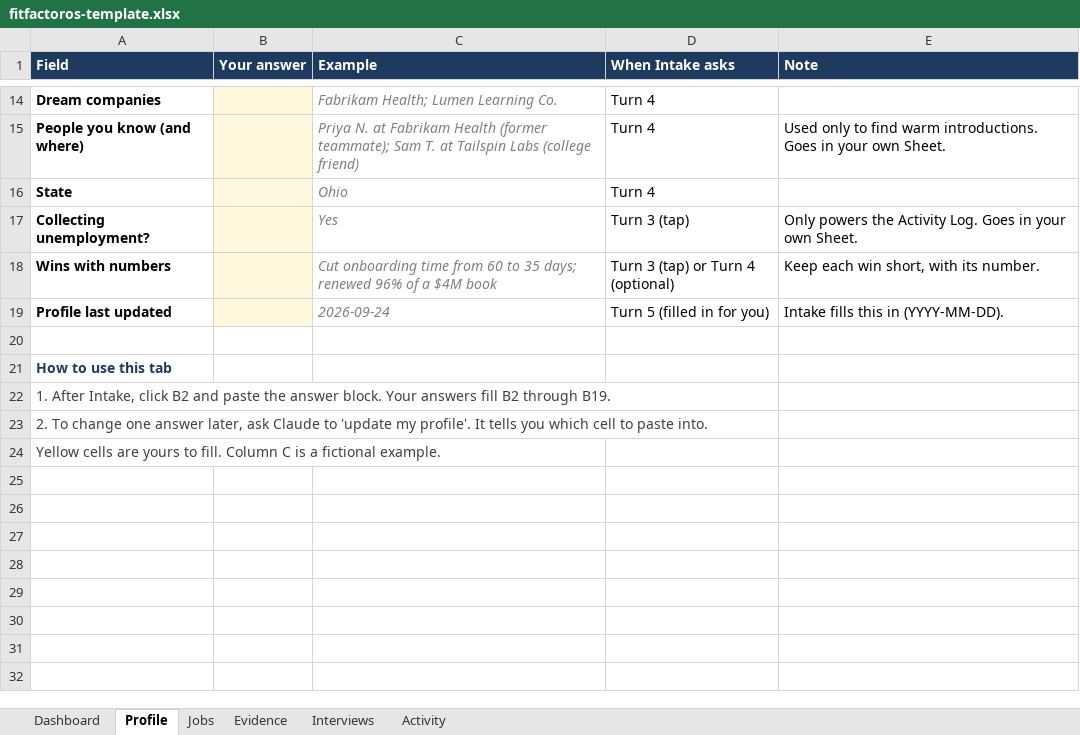
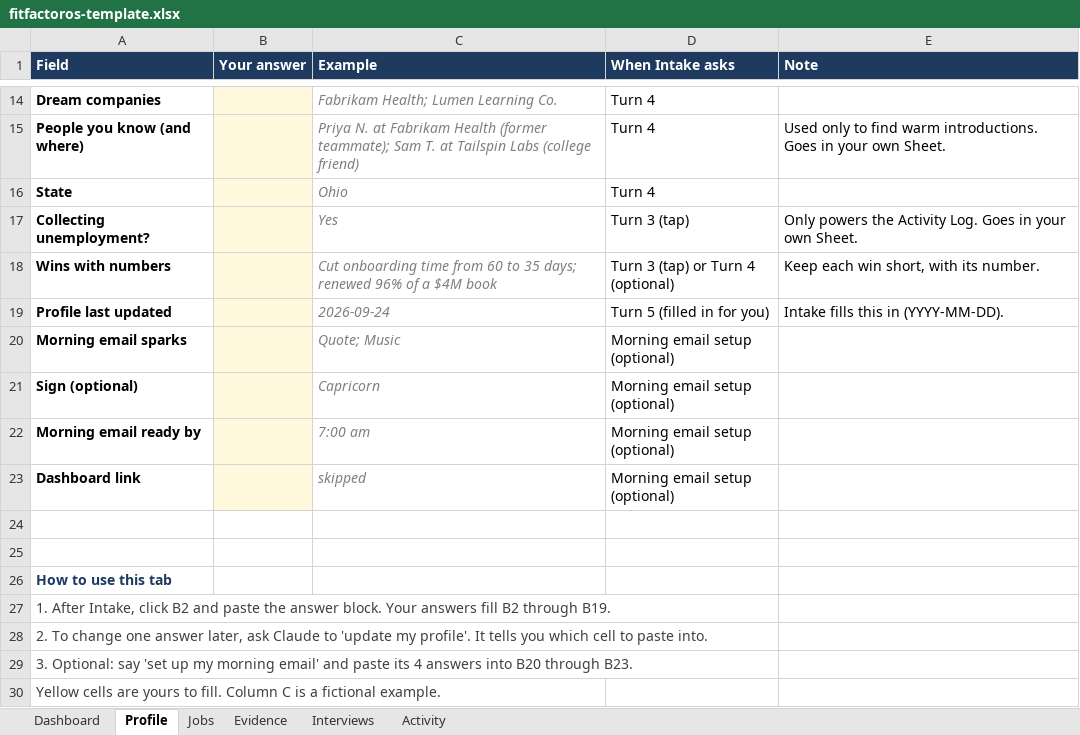
Before and after one commit to jeremyjwalsh/fitfactoros, an Excel workbook: sheet/fitfactoros-template.xlsx, sheet Profile, drawn as a sheet; only a part is shown, gaps mark what is left out; values as stored, in another font and other column widths than the file's, no borders; the diff names each change by its address in the sheet, - before the commit and + after, or states it on an @@ line.

Commit message:
Add files via upload
Part 18: morning email, Research tagging fixes

```diff
--- a/sheet/fitfactoros-template.xlsx (sheet Profile)
+++ b/sheet/fitfactoros-template.xlsx (sheet Profile)
+row 20: Morning email sparks |  | Quote; Music | Morning email setup (optional)
+row 21: Sign (optional) |  | Capricorn | Morning email setup (optional)
+row 22: Morning email ready by |  | 7:00 am | Morning email setup (optional)
+row 23: Dashboard link |  | skipped | Morning email setup (optional)
+row 24: (empty)
+row 29: 3. Optional: say 'set up my morning email' and paste its 4 answers into B20 through B23.
```
Also changed, not shown: charts or pictures, 26 other files.
